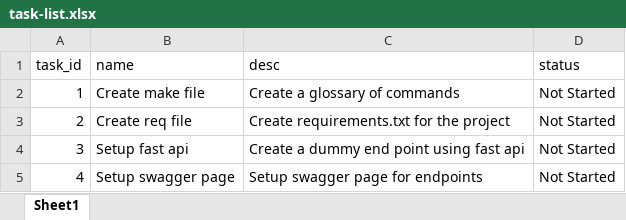
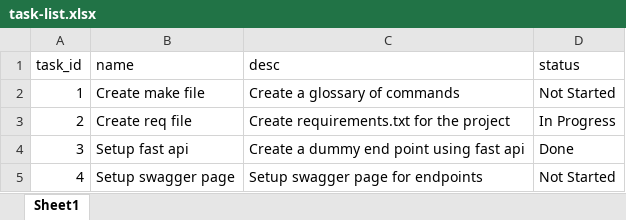
Before and after one commit to dr-shivam-arora-1/acad-backend, an Excel workbook: docs/task-list.xlsx, sheet Sheet1, drawn as a sheet; values as stored, in another font and other column widths than the file's, no borders; the diff names each change by its address in the sheet, - before the commit and + after, or states it on an @@ line.

```diff
--- a/docs/task-list.xlsx (sheet Sheet1)
+++ b/docs/task-list.xlsx (sheet Sheet1)
-D3 (status): Not Started
+D3 (status): In Progress
-D4 (status): Not Started
+D4 (status): Done
```
Also changed, not shown: 1 other file.
